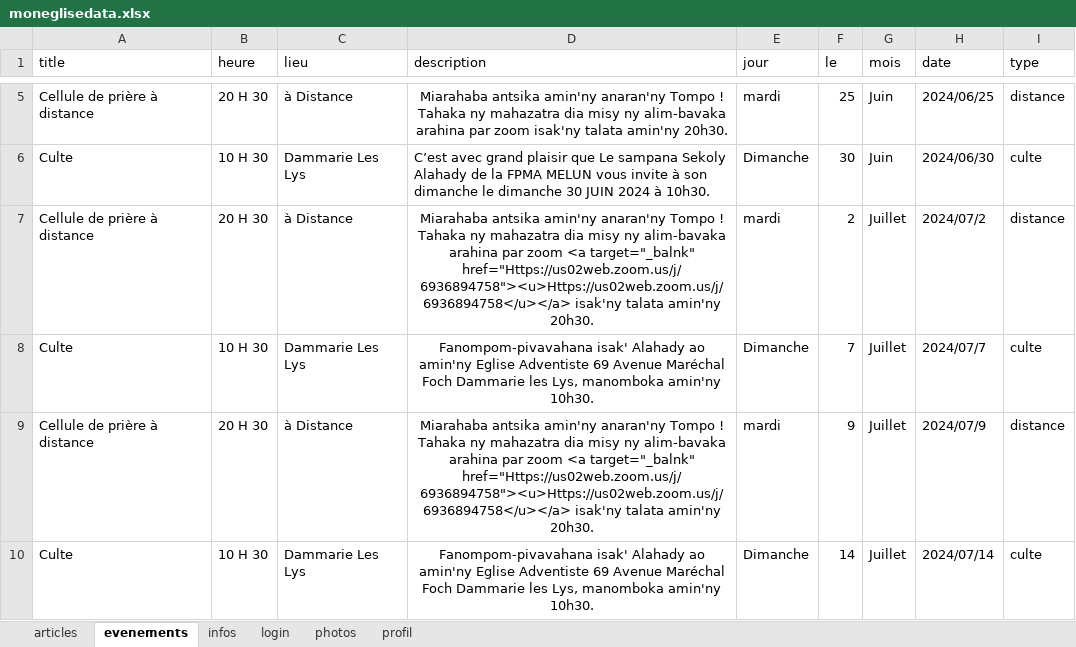
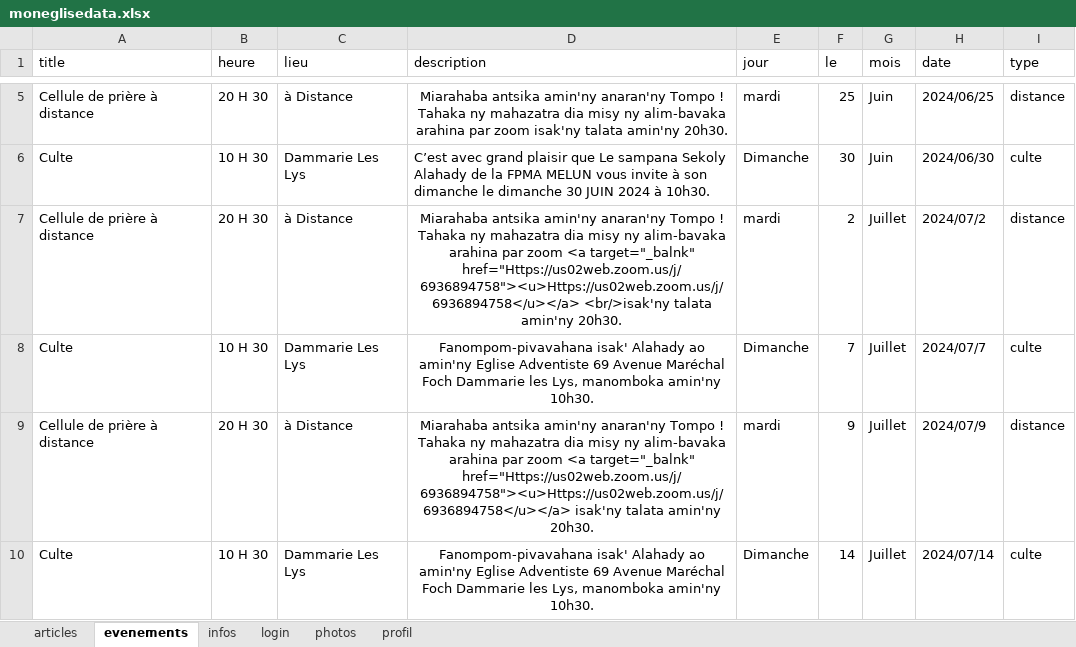
Before and after one commit to fpmadev/one, an Excel workbook: uploads/moneglisedata.xlsx, sheet evenements, drawn as a sheet; only a part is shown, gaps mark what is left out; values as stored, in another font and other column widths than the file's, no borders; the diff names each change by its address in the sheet, - before the commit and + after, or states it on an @@ line.

```diff
--- a/uploads/moneglisedata.xlsx (sheet evenements)
+++ b/uploads/moneglisedata.xlsx (sheet evenements)
-D7 (description): …target="_balnk" href="Https://us02web.zoom.us/j/6936894758"><u>Https://us02web.zoom.us/j/6936894758</u></a> isak'ny talata amin'ny…
+D7 (description): …target="_balnk" href="Https://us02web.zoom.us/j/6936894758"><u>Https://us02web.zoom.us/j/6936894758</u></a> <br/>isak'ny talata amin'ny…
```
Also changed, not shown: 39 other files.
